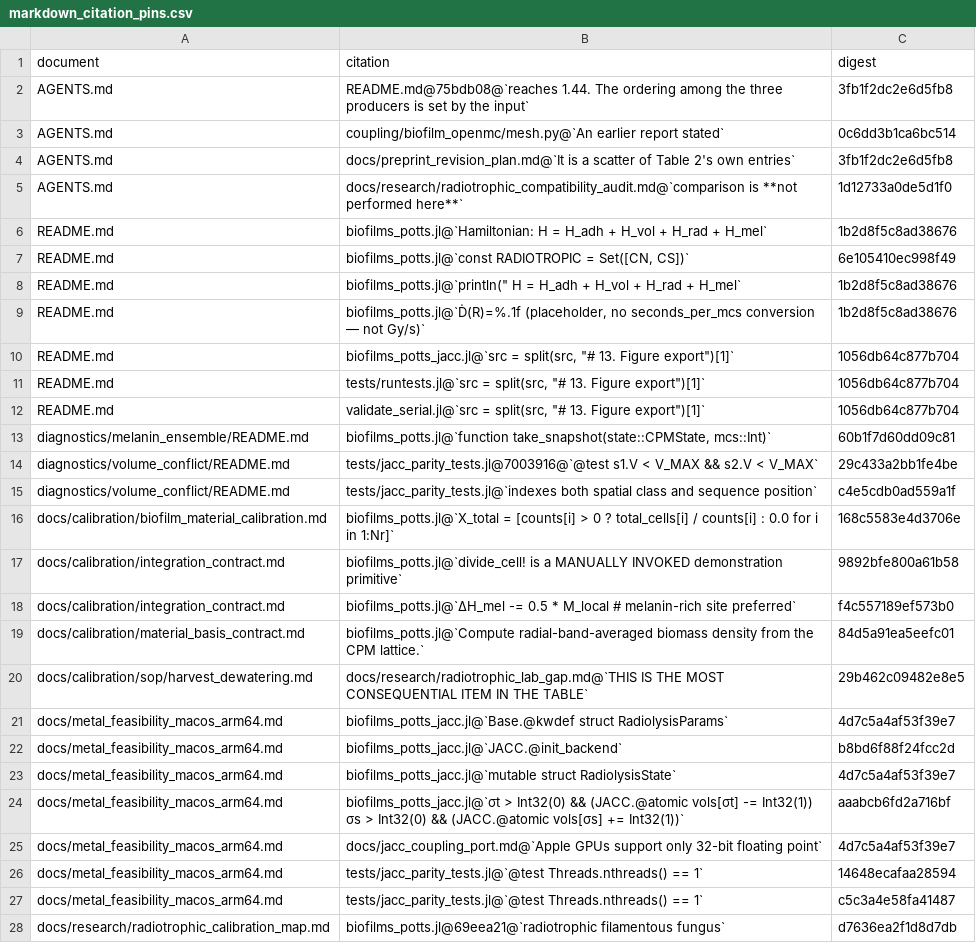
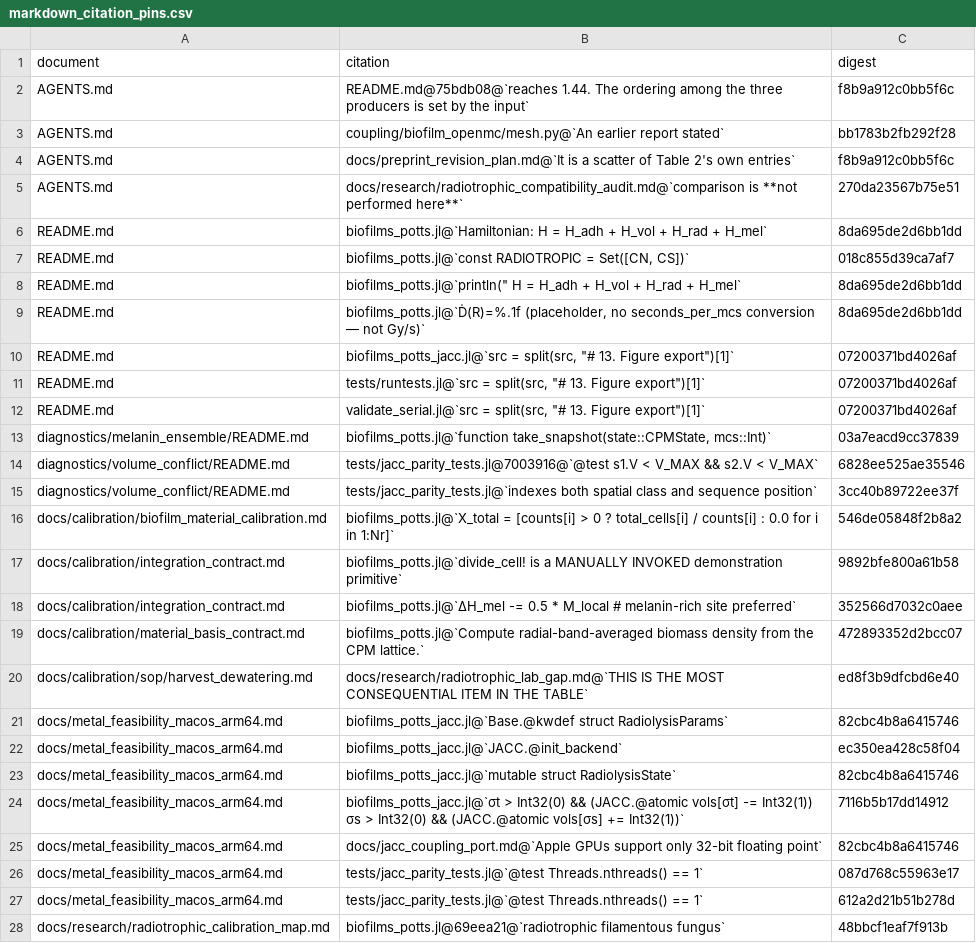
Before and after one commit to aurascoper/Biofilms, a CSV file: data/markdown_citation_pins.csv, drawn as a sheet; only a part is shown; the diff covers the shown part only; the diff names each change by its address in the sheet, - before the commit and + after, or states it on an @@ line.

```diff
--- a/data/markdown_citation_pins.csv
+++ b/data/markdown_citation_pins.csv
-C2 (digest): 3fb1f2dc2e6d5fb8
+C2 (digest): f8b9a912c0bb5f6c
-C3 (digest): 0c6dd3b1ca6bc514
+C3 (digest): bb1783b2fb292f28
-C4 (digest): 3fb1f2dc2e6d5fb8
+C4 (digest): f8b9a912c0bb5f6c
-C5 (digest): 1d12733a0de5d1f0
+C5 (digest): 270da23567b75e51
-C6 (digest): 1b2d8f5c8ad38676
+C6 (digest): 8da695de2d6bb1dd
-C7 (digest): 6e105410ec998f49
+C7 (digest): 018c855d39ca7af7
-C8:C9 (digest): 1b2d8f5c8ad38676
+C8:C9 (digest): 8da695de2d6bb1dd
-C10:C12 (digest): 1056db64c877b704
+C10:C12 (digest): 07200371bd4026af
-C13 (digest): 60b1f7d60dd09c81
+C13 (digest): 03a7eacd9cc37839
-C14 (digest): 29c433a2bb1fe4be
+C14 (digest): 6828ee525ae35546
-C15 (digest): c4e5cdb0ad559a1f
+C15 (digest): 3cc40b89722ee37f
-C16 (digest): 168c5583e4d3706e
+C16 (digest): 546de05848f2b8a2
-C18 (digest): f4c557189ef573b0
+C18 (digest): 352566d7032c0aee
-C19 (digest): 84d5a91ea5eefc01
+C19 (digest): 472893352d2bcc07
-C20 (digest): 29b462c09482e8e5
+C20 (digest): ed8f3b9dfcbd6e40
-C21 (digest): 4d7c5a4af53f39e7
+C21 (digest): 82cbc4b8a6415746
-C22 (digest): b8bd6f88f24fcc2d
+C22 (digest): ec350ea428c58f04
-C23 (digest): 4d7c5a4af53f39e7
+C23 (digest): 82cbc4b8a6415746
-C24 (digest): aaabcb6fd2a716bf
+C24 (digest): 7116b5b17dd14912
-C25 (digest): 4d7c5a4af53f39e7
+C25 (digest): 82cbc4b8a6415746
-C26 (digest): 14648ecafaa28594
+C26 (digest): 087d768c55963e17
-C27 (digest): c5c3a4e58fa41487
+C27 (digest): 612a2d21b51b278d
-C28 (digest): d7636ea2f1d8d7db
+C28 (digest): 48bbcf1eaf7f913b
```
Also changed, not shown: 26 edited cells elsewhere in this file, 3 other files.
